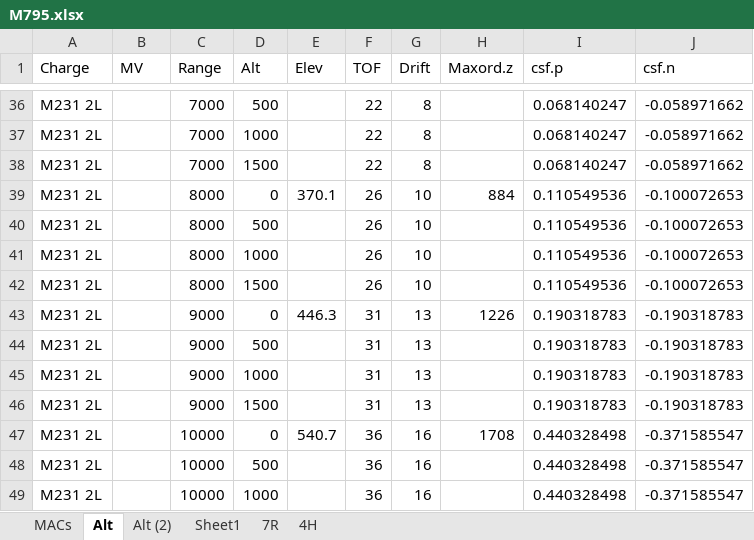
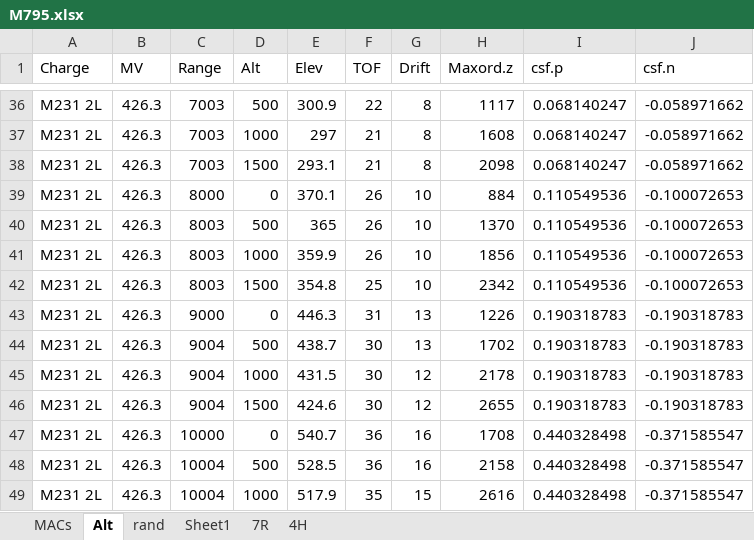
Before and after one commit to harmkenn/MyProjects, an Excel workbook: Artillery/Shiny_Shots/shots/M795.xlsx, sheet Alt, drawn as a sheet; only a part is shown, gaps mark what is left out; values as stored, in another font and other column widths than the file's, no borders; the diff covers the shown part only; the diff names each change by its address in the sheet, - before the commit and + after, or states it on an @@ line.

```diff
--- a/Artillery/Shiny_Shots/shots/M795.xlsx (sheet Alt)
+++ b/Artillery/Shiny_Shots/shots/M795.xlsx (sheet Alt)
-sheet tab: Alt (2)
+sheet tab: rand
-B36:B49 (MV): (empty)
+B36:B49 (MV): 426.3
-C36:C38 (Range): 7000
+C36:C38 (Range): 7003
-E36 (Elev): (empty)
+E36 (Elev): 300.9
-H36 (Maxord.z): (empty)
+H36 (Maxord.z): 1117
-E37 (Elev): (empty)
+E37 (Elev): 297
-F37:F38 (TOF): 22
+F37:F38 (TOF): 21
-H37 (Maxord.z): (empty)
+H37 (Maxord.z): 1608
-E38 (Elev): (empty)
+E38 (Elev): 293.1
-H38 (Maxord.z): (empty)
+H38 (Maxord.z): 2098
-C40:C42 (Range): 8000
+C40:C42 (Range): 8003
-E40 (Elev): (empty)
+E40 (Elev): 365
-H40 (Maxord.z): (empty)
+H40 (Maxord.z): 1370
-E41 (Elev): (empty)
+E41 (Elev): 359.9
-H41 (Maxord.z): (empty)
+H41 (Maxord.z): 1856
-E42 (Elev): (empty)
+E42 (Elev): 354.8
-F42 (TOF): 26
+F42 (TOF): 25
-H42 (Maxord.z): (empty)
+H42 (Maxord.z): 2342
-C44:C46 (Range): 9000
+C44:C46 (Range): 9004
-E44 (Elev): (empty)
+E44 (Elev): 438.7
-F44:F46 (TOF): 31
+F44:F46 (TOF): 30
-H44 (Maxord.z): (empty)
+H44 (Maxord.z): 1702
-E45 (Elev): (empty)
+E45 (Elev): 431.5
-G45:G46 (Drift): 13
+G45:G46 (Drift): 12
-H45 (Maxord.z): (empty)
+H45 (Maxord.z): 2178
-E46 (Elev): (empty)
+E46 (Elev): 424.6
-H46 (Maxord.z): (empty)
+H46 (Maxord.z): 2655
-C48:C49 (Range): 10000
+C48:C49 (Range): 10004
-E48 (Elev): (empty)
+E48 (Elev): 528.5
-H48 (Maxord.z): (empty)
+H48 (Maxord.z): 2158
-E49 (Elev): (empty)
+E49 (Elev): 517.9
-F49 (TOF): 36
+F49 (TOF): 35
-G49 (Drift): 16
+G49 (Drift): 15
-H49 (Maxord.z): (empty)
+H49 (Maxord.z): 2616
```
Also changed, not shown: 502 edited cells elsewhere in this sheet, sheet rand, charts or pictures, 5 other files.
